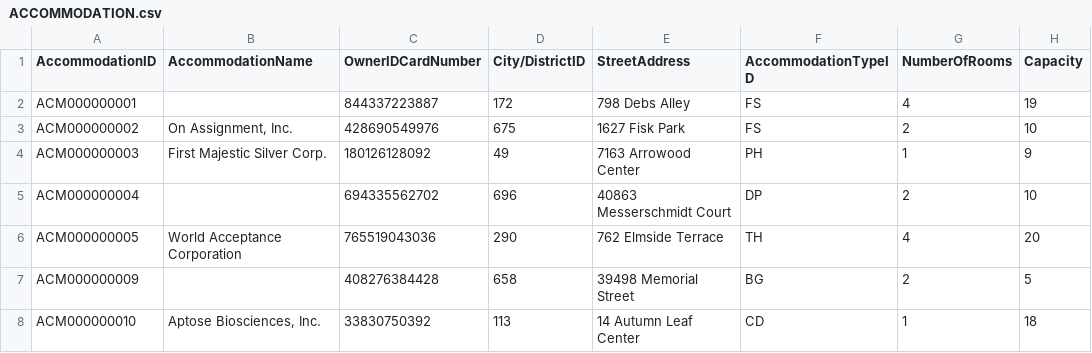
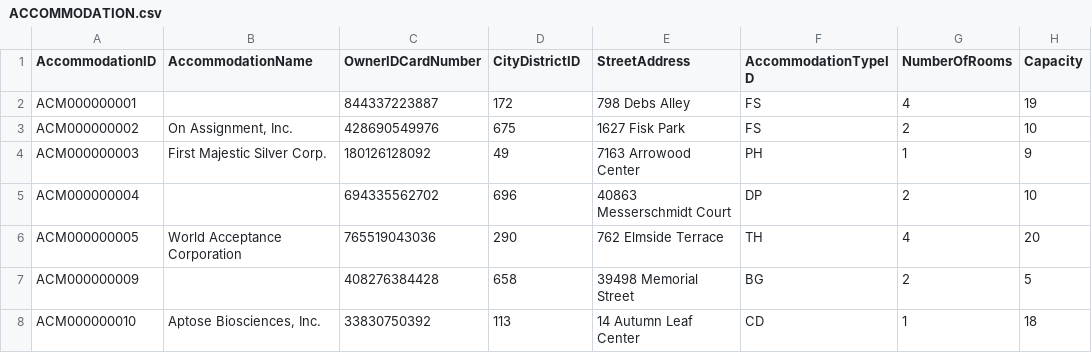
Before and after one commit to cdoge25/VSTAY, a CSV file: DE_entry_test_sql_test/data/utf8/ACCOMMODATION.csv, drawn as a sheet; only a part is shown; the diff names each change by its address in the sheet, - before the commit and + after, or states it on an @@ line.

```diff
--- a/DE_entry_test_sql_test/data/utf8/ACCOMMODATION.csv
+++ b/DE_entry_test_sql_test/data/utf8/ACCOMMODATION.csv
-D1: City/DistrictID
+D1: CityDistrictID
```
Also changed, not shown: DE_entry_test_sql_test/data/utf8/BOOKING.csv, DE_entry_test_sql_test/data/utf8/CITY_DISTRICT.csv, 8 other files.
